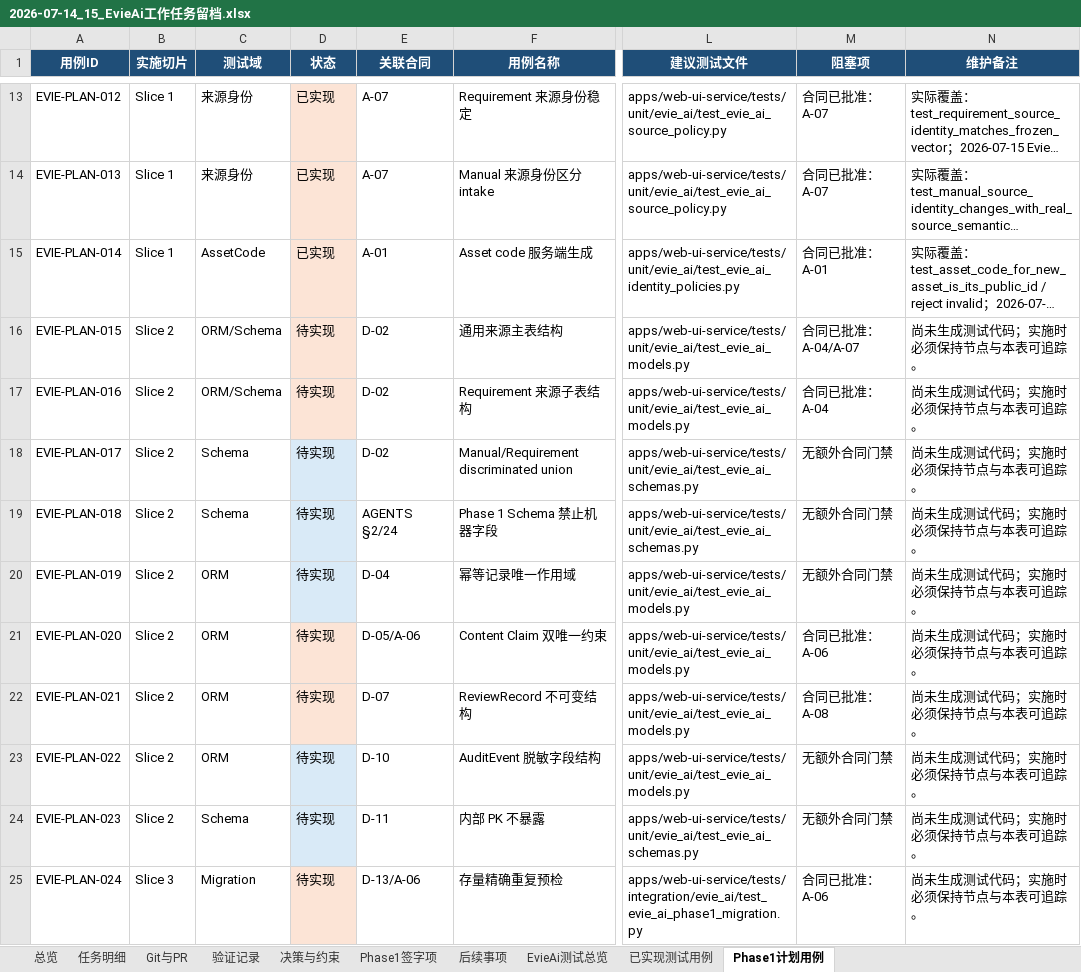
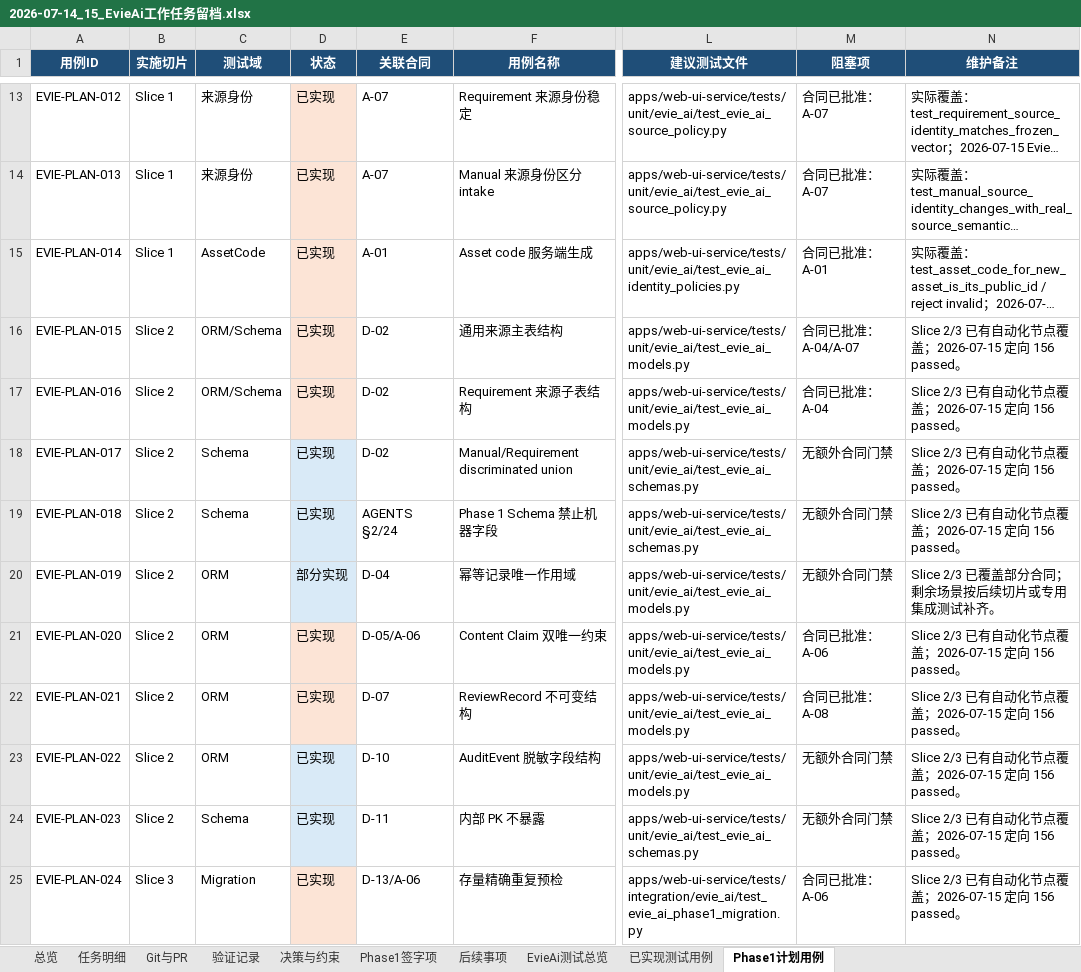
Before and after one commit to Chloeqq/ai-test-platform, an Excel workbook: docs/evie-ai/implementation/2026-07-14_15_EvieAi工作任务留档.xlsx, sheet Phase1计划用例, drawn as a sheet; only a part is shown, gaps mark what is left out; long unchanged cells end in …; values as stored, in another font and other column widths than the file's, no borders; table styles not drawn; the diff covers the shown part only; the diff names each change by its address in the sheet, - before the commit and + after, or states it on an @@ line.

Commit message:
docs(evie-ai): record slice2-3 compatibility and validation

```diff
--- a/docs/evie-ai/implementation/2026-07-14_15_EvieAi工作任务留档.xlsx (sheet Phase1计划用例)
+++ b/docs/evie-ai/implementation/2026-07-14_15_EvieAi工作任务留档.xlsx (sheet Phase1计划用例)
-D16:D19 (状态): 待实现
+D16:D19 (状态): 已实现
-N16:N19 (维护备注): 尚未生成测试代码；实施时必须保持节点与本表可追踪。
+N16:N19 (维护备注): Slice 2/3 已有自动化节点覆盖；2026-07-15 定向 156 passed。
-D20 (状态): 待实现
+D20 (状态): 部分实现
-N20 (维护备注): 尚未生成测试代码；实施时必须保持节点与本表可追踪。
+N20 (维护备注): Slice 2/3 已覆盖部分合同；剩余场景按后续切片或专用集成测试补齐。
-D21:D25 (状态): 待实现
+D21:D25 (状态): 已实现
-N21:N25 (维护备注): 尚未生成测试代码；实施时必须保持节点与本表可追踪。
+N21:N25 (维护备注): Slice 2/3 已有自动化节点覆盖；2026-07-15 定向 156 passed。
```
Also changed, not shown: 52 edited cells elsewhere in this sheet, sheet 已实现测试用例, sheet 验证记录, sheet 任务明细, sheet EvieAi测试总览, sheet Phase1签字项, sheet 决策与约束, 1 other file.
